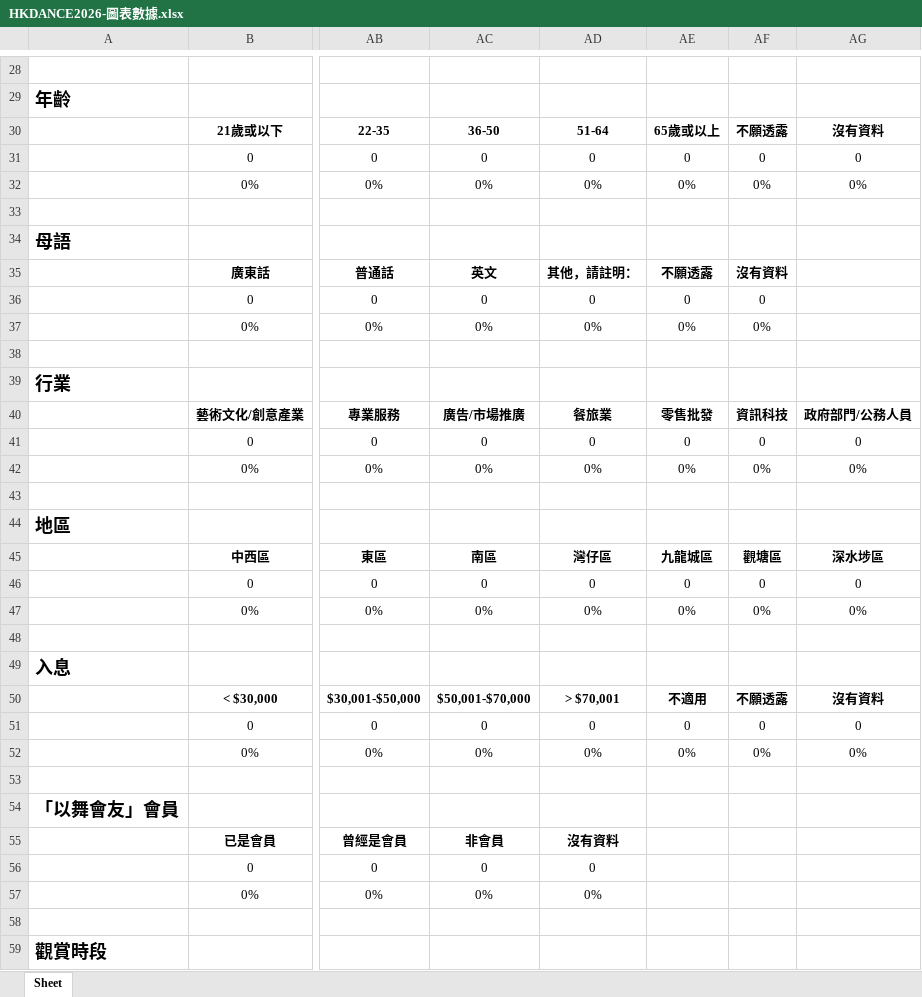
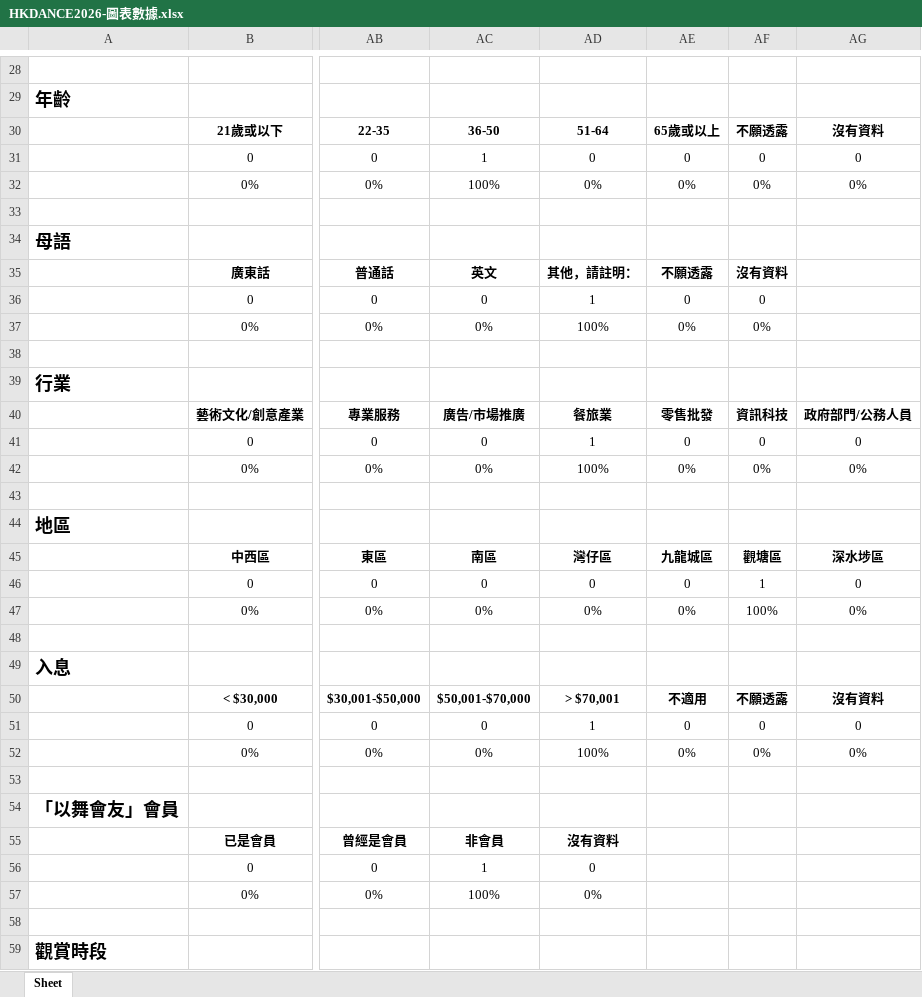
Before and after one commit to wintonau/hkdance2026a, an Excel workbook: app/static/HKDANCE2026-圖表數據.xlsx, sheet Sheet, drawn as a sheet; only a part is shown, gaps mark what is left out; values as stored, in another font and other column widths than the file's, no borders; the diff covers the shown part only; the diff names each change by its address in the sheet, - before the commit and + after, or states it on an @@ line.

```diff
--- a/app/static/HKDANCE2026-圖表數據.xlsx (sheet Sheet)
+++ b/app/static/HKDANCE2026-圖表數據.xlsx (sheet Sheet)
-AC31: 0
+AC31: 1
-AC32: 0%
+AC32: 100%
-AD36: 0
+AD36: 1
-AD37: 0%
+AD37: 100%
-AD41: 0
+AD41: 1
-AD42: 0%
+AD42: 100%
-AF46: 0
+AF46: 1
-AF47: 0%
+AF47: 100%
-AD51: 0
+AD51: 1
-AD52: 0%
+AD52: 100%
-AC56: 0
+AC56: 1
-AC57: 0%
+AC57: 100%
```
Also changed, not shown: 3 added rows, 3 removed rows and 150 edited cells elsewhere in this sheet, app/static/hkdanceVarLabelValue.xlsx, 9 other files.
